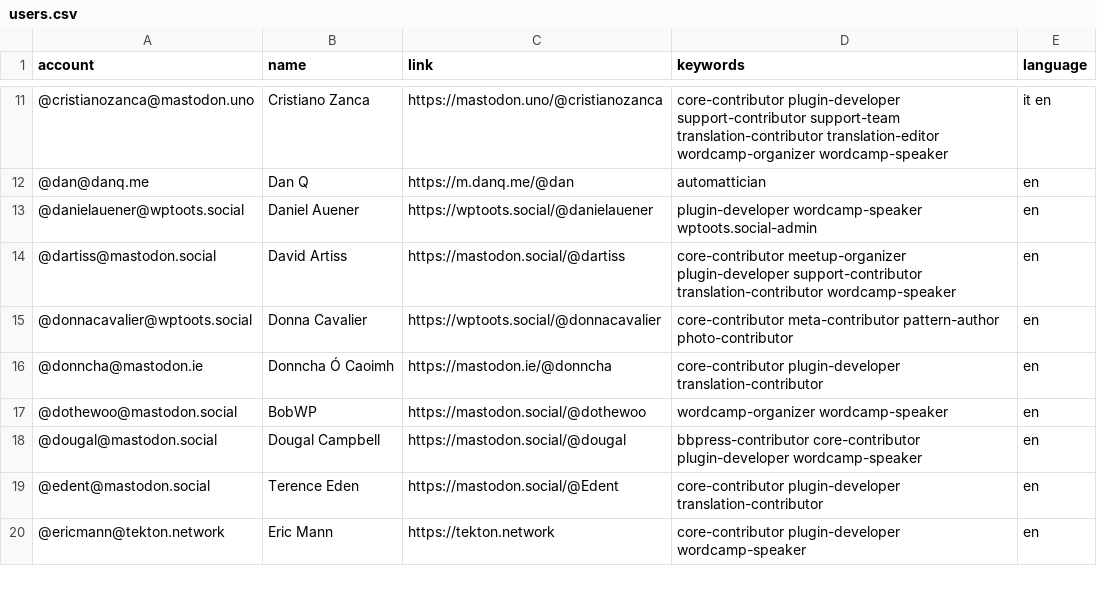
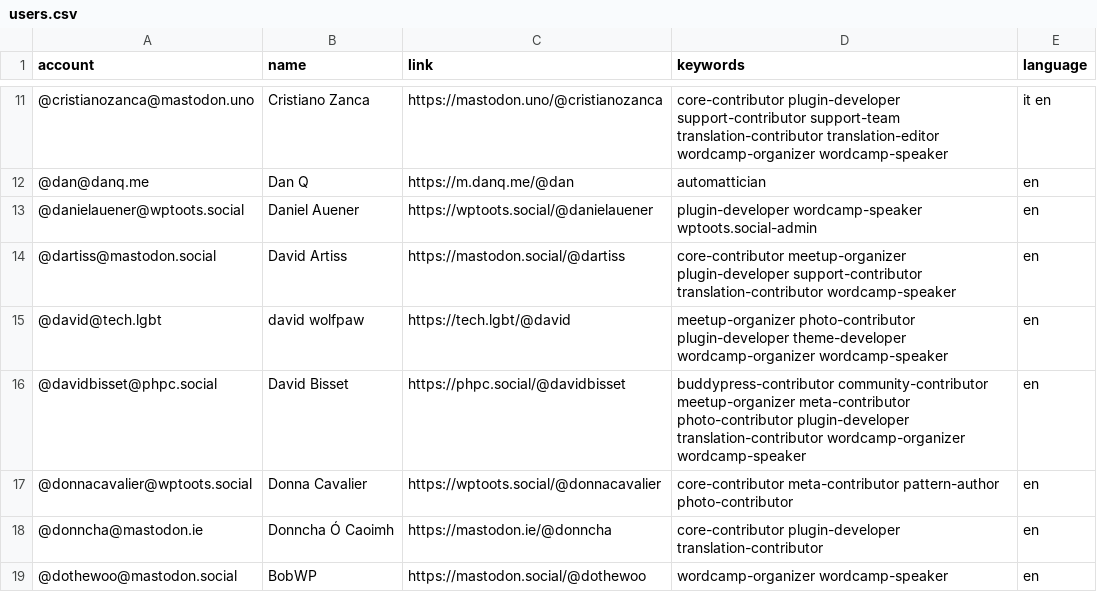
Before and after one commit to danielauener/Mastodon-WordPress-Community, a CSV file: resources/users.csv, drawn as a sheet; only a part is shown, gaps mark what is left out; the shorter side is filled out with more unchanged rows; the diff names each change by its address in the sheet, - before the commit and + after, or states it on an @@ line.

Commit message:
Update users.csv

```diff
--- a/resources/users.csv
+++ b/resources/users.csv
+row 15: @david@tech.lgbt | david wolfpaw | https://tech.lgbt/@david | meetup-organizer photo-contributor plugin-developer theme-developer wordcamp-organizer wordcamp-speaker | en
+row 16: @davidbisset@phpc.social | David Bisset | https://phpc.social/@davidbisset | buddypress-contributor community-contributor meetup-organizer meta-contributor photo-contributor plugin-developer translation-contributor wordcamp-organizer wordcamp-speaker | en
```
